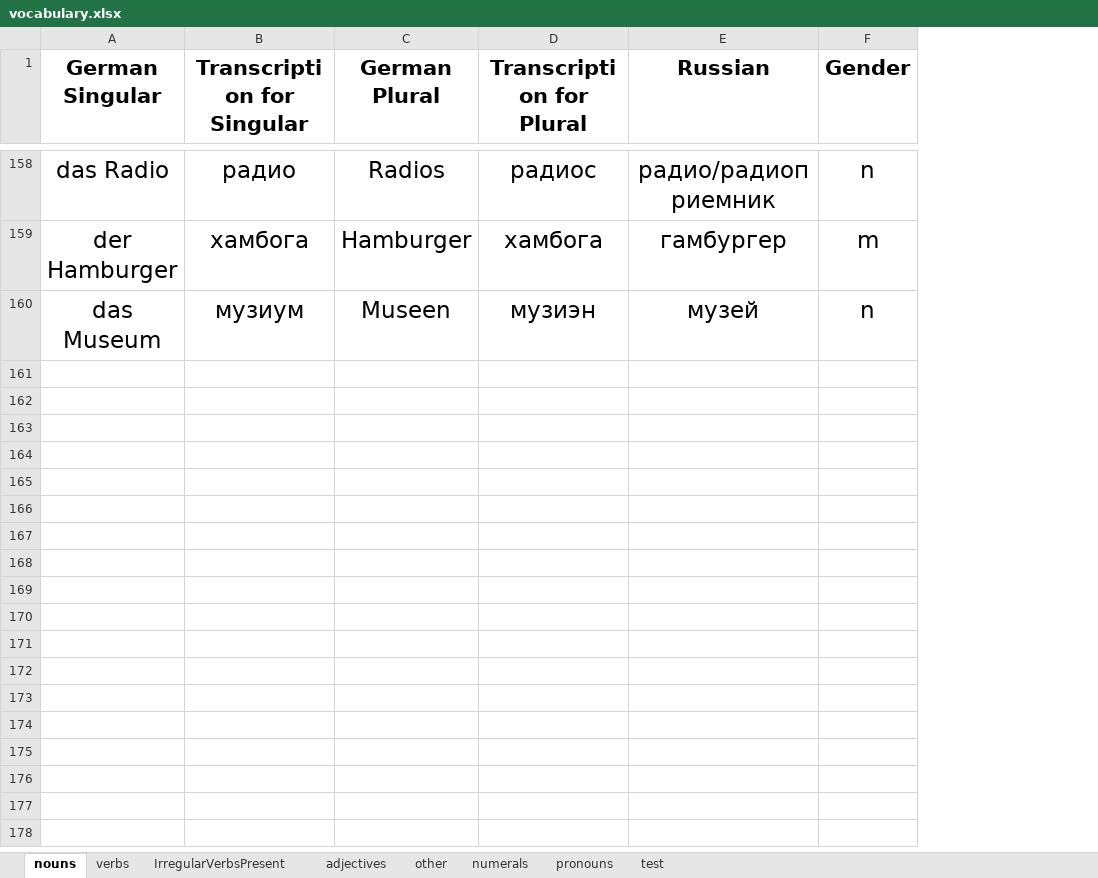
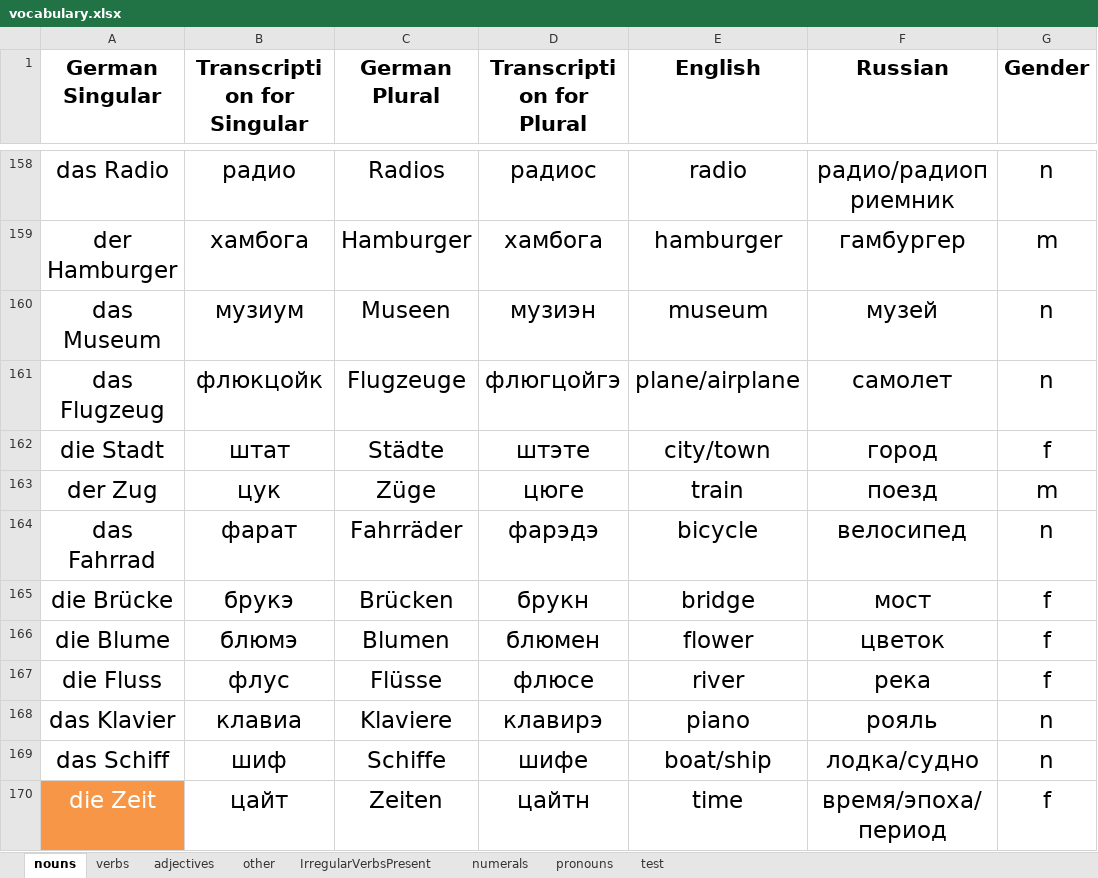
Before and after one commit to pronamka/dictation_manager, an Excel workbook: vocabulary.xlsx, sheet nouns, drawn as a sheet; only a part is shown, gaps mark what is left out; values as stored, in another font and other column widths than the file's, no borders; the diff covers the shown part only; the diff names each change by its address in the sheet, - before the commit and + after, or states it on an @@ line.

Commit message:
adding columns with translations into english to some lists

```diff
--- a/vocabulary.xlsx (sheet nouns)
+++ b/vocabulary.xlsx (sheet nouns)
@@ sheet tab order changed: nouns | verbs | adjectives | other | IrregularVerbsPresent | numerals | pronouns | test @@
+column E (English), rows 158-160: radio | hamburger | museum
+row 161: das Flugzeug | флюкцойк | Flugzeuge | флюгцойгэ | plane/airplane | самолет | n
+row 162: die Stadt | штат | Städte | штэте | city/town | город | f
+row 163: der Zug | цук | Züge | цюге | train | поезд | m
+row 164: das Fahrrad | фарат | Fahrräder | фарэдэ | bicycle | велосипед | n
+row 165: die Brücke | брукэ | Brücken | брукн | bridge | мост | f
+row 166: die Blume | блюмэ | Blumen | блюмен | flower | цветок | f
+row 167: die Fluss | флус | Flüsse | флюсе | river | река | f
+row 168: das Klavier | клавиа | Klaviere | клавирэ | piano | рояль | n
+row 169: das Schiff | шиф | Schiffe | шифе | boat/ship | лодка/судно | n
+row 170: die Zeit | цайт | Zeiten | цайтн | time | время/эпоха/период | f
```
Also changed, not shown: 26 added rows and 6 edited cells elsewhere in this sheet, sheet verbs, sheet other, sheet adjectives, sheet IrregularVerbsPresent.
